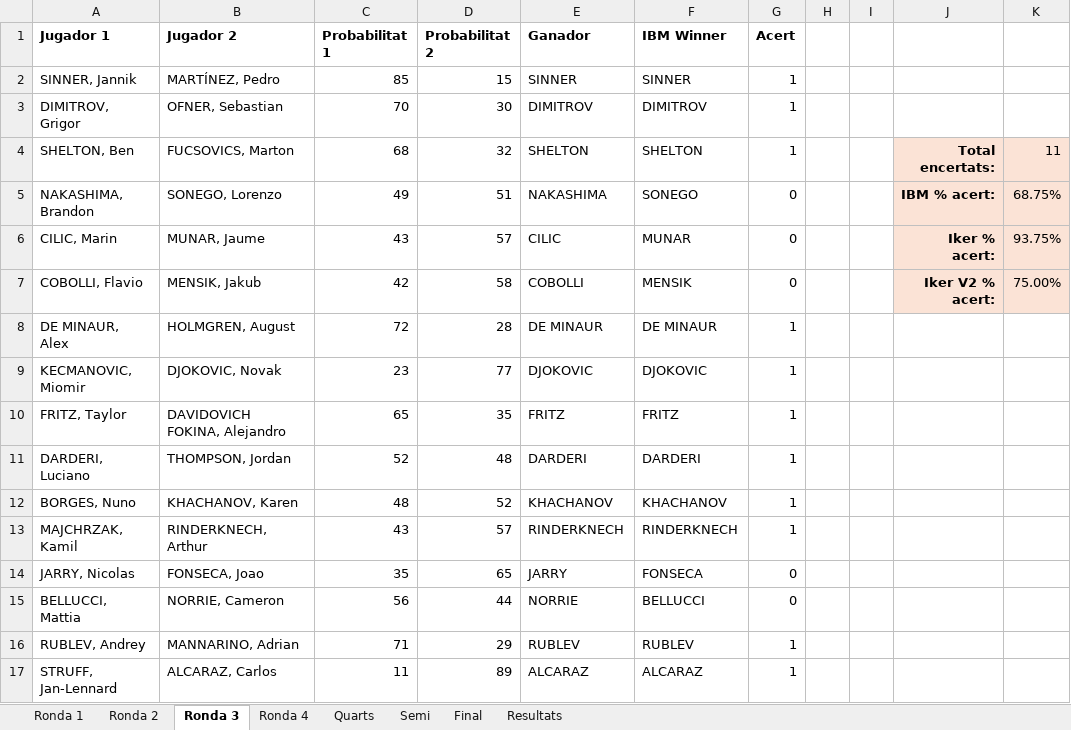
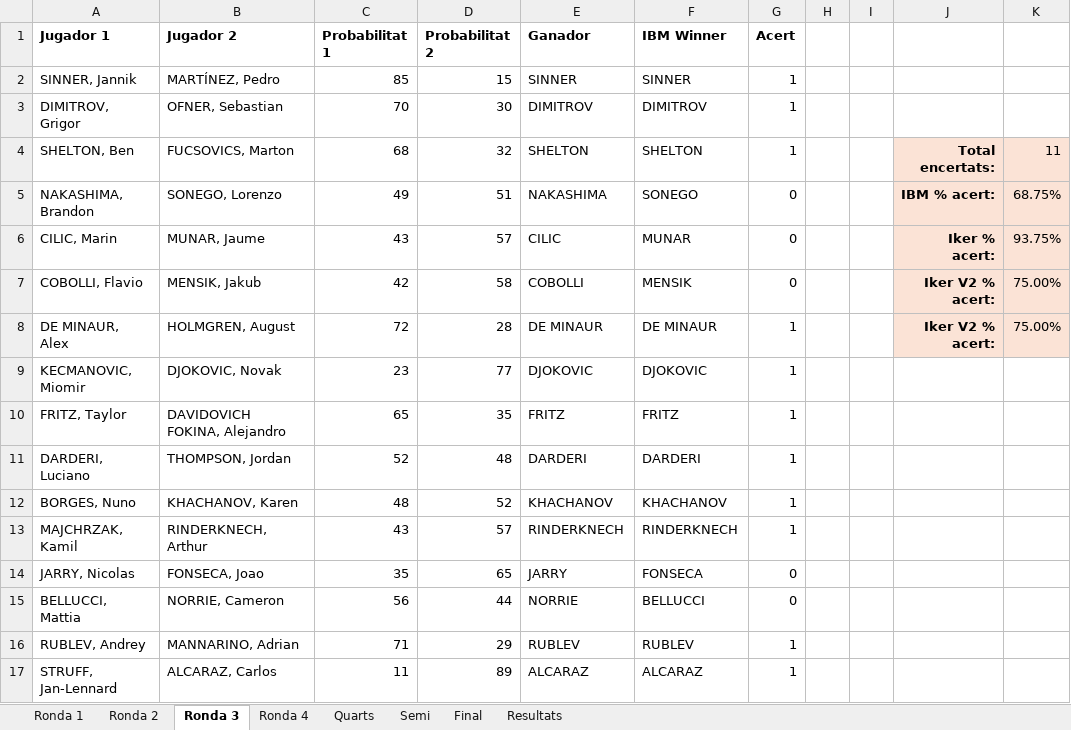
Before and after one commit to ikerUdG/Me-vs.-IBM, an Excel workbook: ResultatWimbeldon.xlsx, sheet Ronda 3, drawn as a sheet; values as stored, in another font and other column widths than the file's, no borders; conditional formats not drawn; the diff names each change by its address in the sheet, - before the commit and + after, or states it on an @@ line.

```diff
--- a/ResultatWimbeldon.xlsx (sheet Ronda 3)
+++ b/ResultatWimbeldon.xlsx (sheet Ronda 3)
-J8: (empty)
+J8: Iker V2 % acert:
-J8:K8 fill: none
+J8:K8 fill: #FBE3D6
-K8: (empty)
+K8: 75.00%
```
Also changed, not shown: sheet Ronda 4, sheet Ronda 2, sheet Ronda 1, sheet Quarts, 6 other files.
